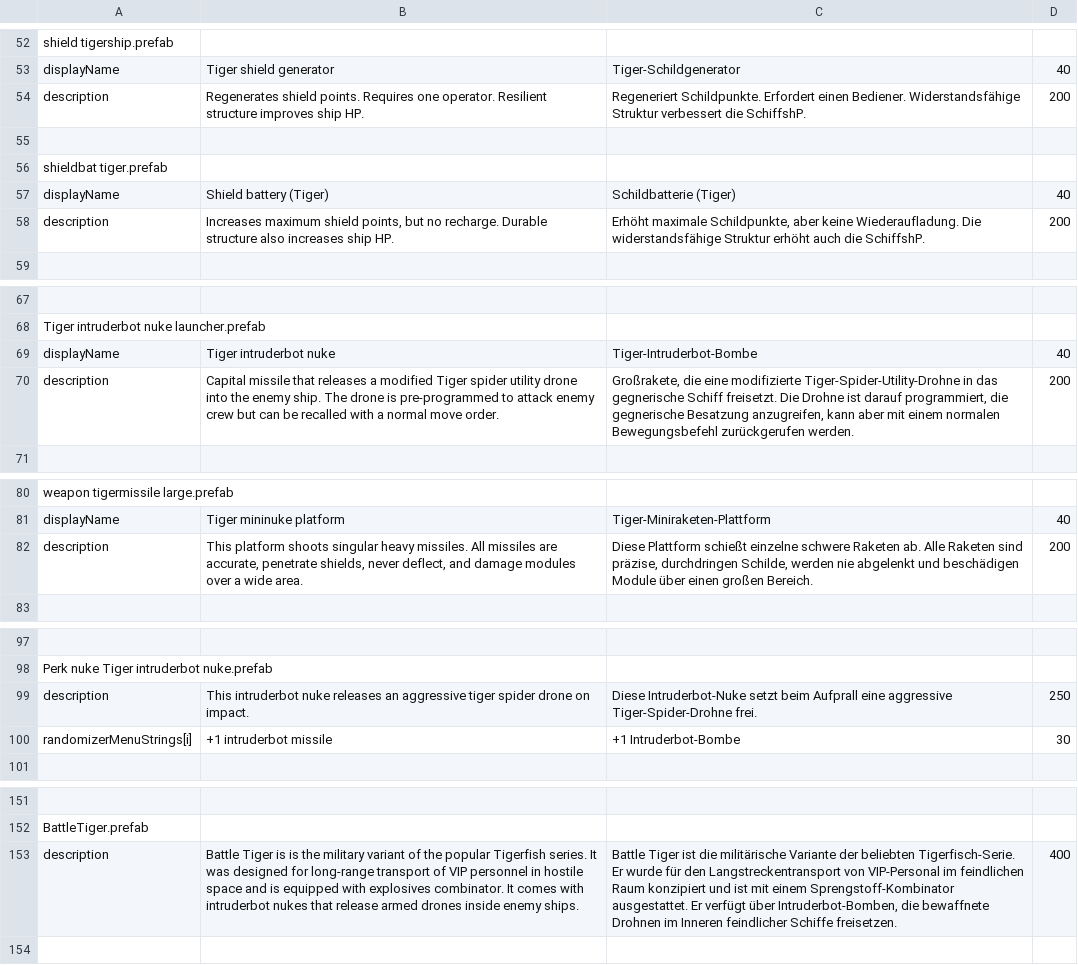
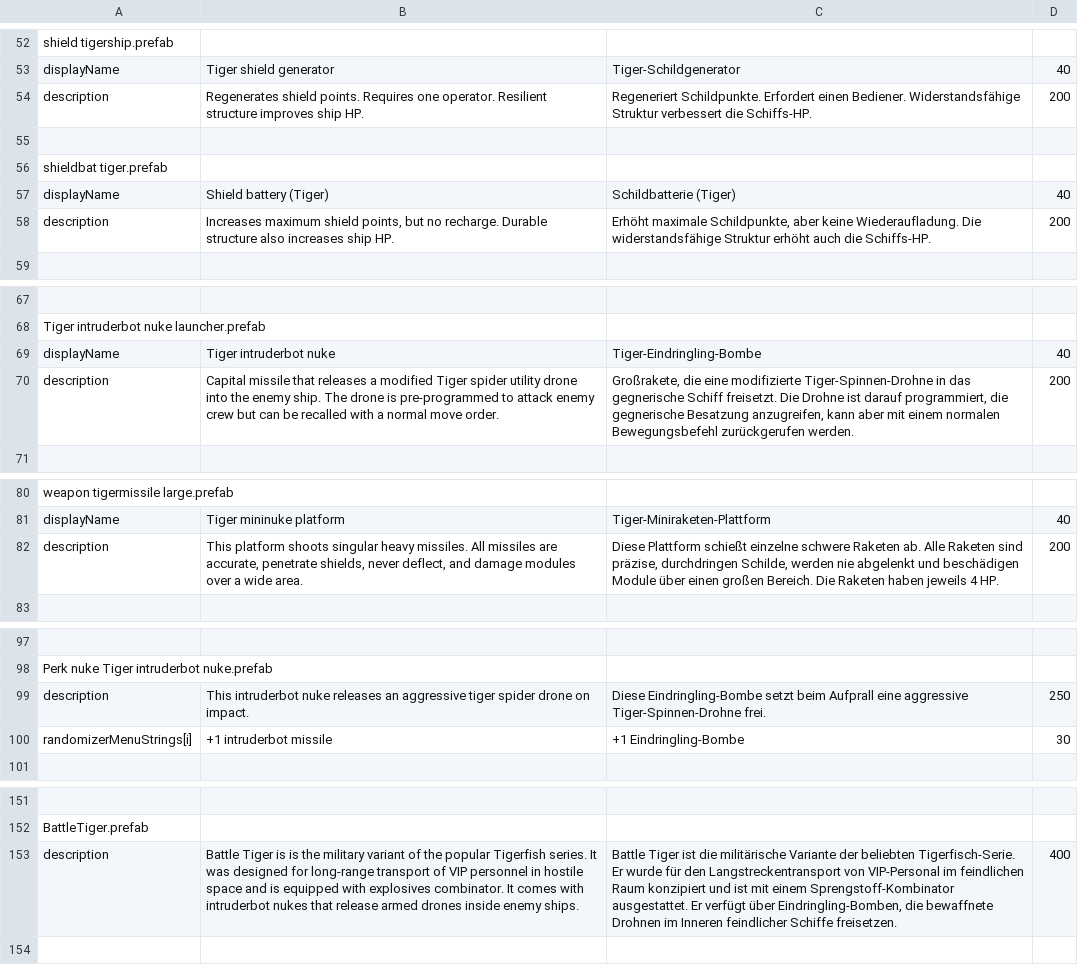
Before and after one commit to Duke-M-commits/Translation_ShortestTripToEarth_German, a TSV file: localization_sdlc.tsv, drawn as a sheet; only a part is shown, gaps mark what is left out; the diff names each change by its address in the sheet, - before the commit and + after, or states it on an @@ line.

Commit message:
typos + added projectile hp description

```diff
--- a/localization_sdlc.tsv
+++ b/localization_sdlc.tsv
-C54: …verbessert die SchiffshP.
+C54: …verbessert die Schiffs-HP.
-C58: …auch die SchiffshP.
+C58: …auch die Schiffs-HP.
-C69: Tiger-Intruderbot-Bombe
+C69: Tiger-Eindringling-Bombe
-C70: …eine modifizierte Tiger-Spider-Utility-Drohne in das…
+C70: …eine modifizierte Tiger-Spinnen-Drohne in das…
-C82: …großen Bereich.
+C82: …großen Bereich. Die Raketen haben jeweils 4 HP.
-C99: Diese Intruderbot-Nuke setzt beim Aufprall eine aggressive Tiger-Spider-Drohne frei.
+C99: Diese Eindringling-Bombe setzt beim Aufprall eine aggressive Tiger-Spinnen-Drohne frei.
-C100: +1 Intruderbot-Bombe
+C100: +1 Eindringling-Bombe
-C153: …verfügt über Intruderbot-Bomben, die bewaffnete…
+C153: …verfügt über Eindringling-Bomben, die bewaffnete…
```
Also changed, not shown: 1 other file.
